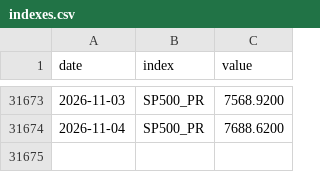
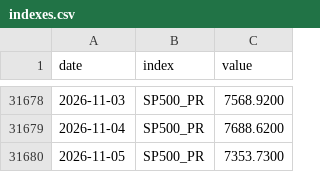
Before and after one commit to VytisCode/pension-fund-tracker, a CSV file: data/indexes.csv, drawn as a sheet; only a part is shown, gaps mark what is left out; the diff covers the shown part only; the diff names each change by its address in the sheet, - before the commit and + after, or states it on an @@ line.

```diff
--- a/data/indexes.csv
+++ b/data/indexes.csv
+row 31680: 2026-11-05 | SP500_PR | 7353.7300
```
Also changed, not shown: 5 added rows elsewhere in this file, data/baltic_ee_funds.csv, data/baltic_ee_meta.csv, 53 other files.
